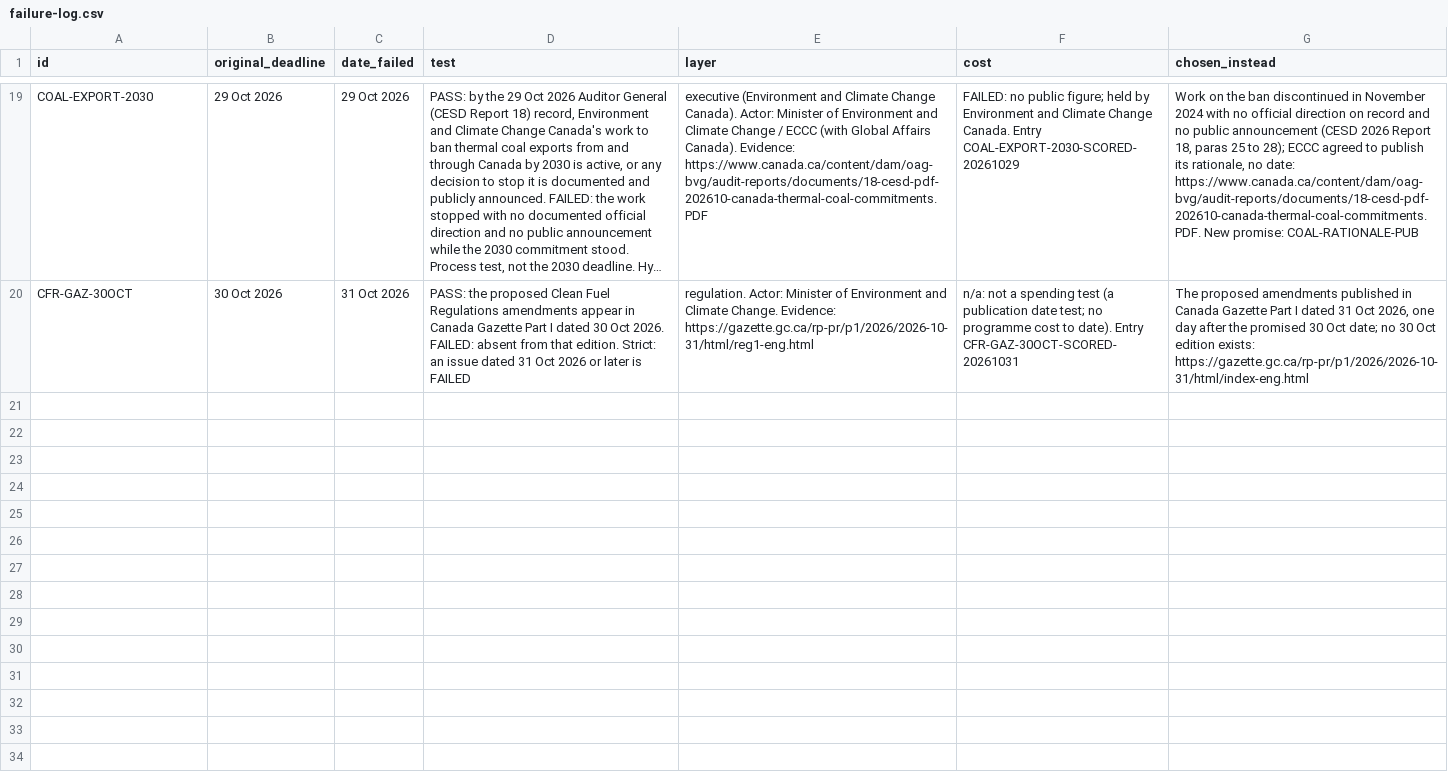
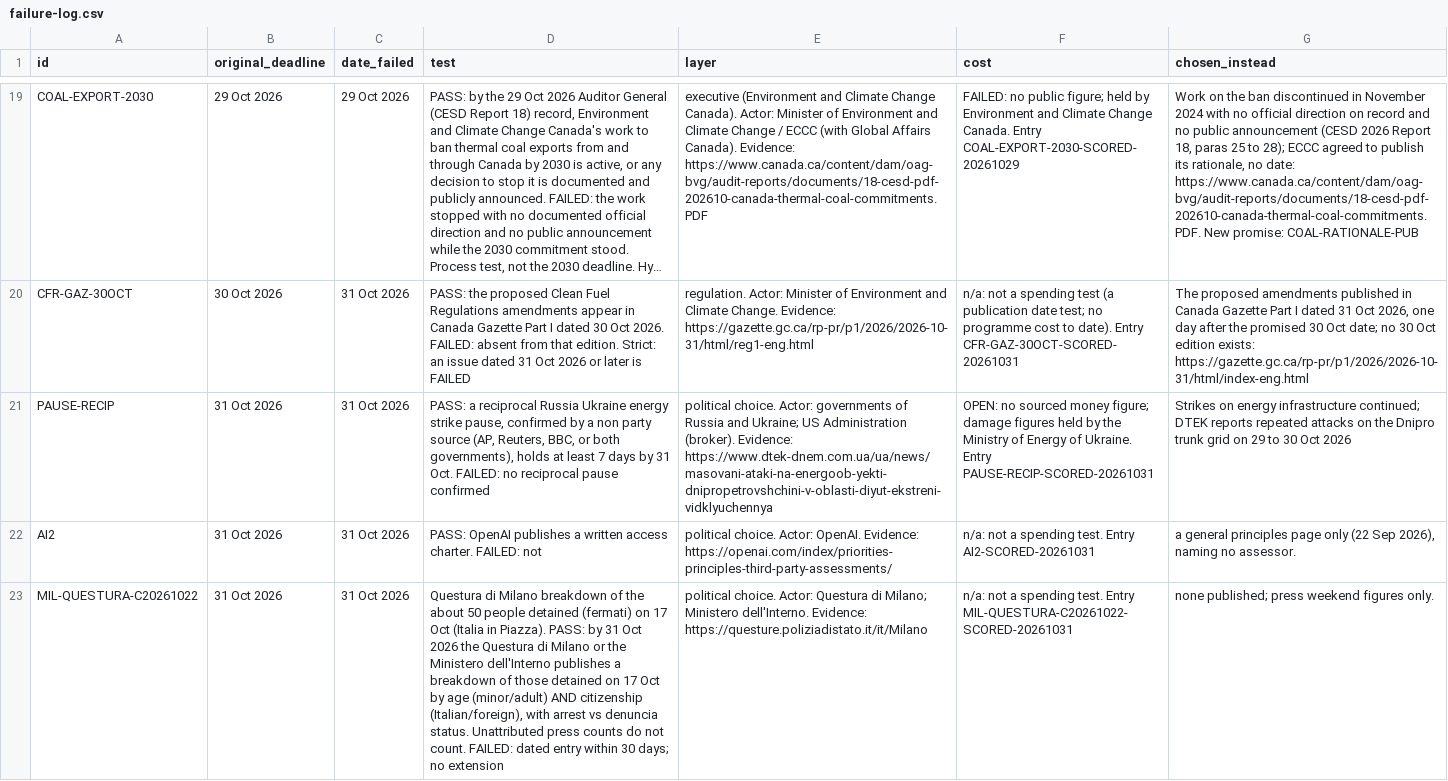
Before and after one commit to Citizenheldrecord/register, a CSV file: data/failure-log.csv, drawn as a sheet; only a part is shown, gaps mark what is left out; long unchanged cells end in …; the diff names each change by its address in the sheet, - before the commit and + after, or states it on an @@ line.

```diff
--- a/data/failure-log.csv
+++ b/data/failure-log.csv
+row 21: PAUSE-RECIP | 31 Oct 2026 | 31 Oct 2026 | PASS: a reciprocal Russia Ukraine energy strike pause, confirmed by a non party source (AP, Reuters, BBC, or both governments), holds at least 7 days by 31 Oct. FAILED: no reciprocal pause confirmed | political choice. Actor: governments of Russia and Ukraine; US Administration (broker). Evidence: https://www.dtek-dnem.com.ua/ua/news/masovani-ataki-na-energoob-yekti-dnipropetrovshchini-v-oblasti-diyut-ekstreni-vidklyuchennya | OPEN: no sourced money figure; damage figures held by the Ministry of Energy of Ukraine. Entry PAUSE-RECIP-SCORED-20261031 | Strikes on energy infrastructure continued; DTEK reports repeated attacks on the Dnipro trunk grid on 29 to 30 Oct 2026
+row 22: AI2 | 31 Oct 2026 | 31 Oct 2026 | PASS: OpenAI publishes a written access charter. FAILED: not | political choice. Actor: OpenAI. Evidence: https://openai.com/index/priorities-principles-third-party-assessments/ | n/a: not a spending test. Entry AI2-SCORED-20261031 | a general principles page only (22 Sep 2026), naming no assessor.
+row 23: MIL-QUESTURA-C20261022 | 31 Oct 2026 | 31 Oct 2026 | Questura di Milano breakdown of the about 50 people detained (fermati) on 17 Oct (Italia in Piazza). PASS: by 31 Oct 2026 the Questura di Milano or the Ministero dell'Interno publishes a breakdown of those detained on 17 Oct by age (minor/adult) AND citizenship (Italian/foreign), with arrest vs denuncia status. Unattributed press counts do not count. FAILED: dated entry within 30 days; no extension | political choice. Actor: Questura di Milano; Ministero dell'Interno. Evidence: https://questure.poliziadistato.it/it/Milano | n/a: not a spending test. Entry MIL-QUESTURA-C20261022-SCORED-20261031 | none published; press weekend figures only.
```
Also changed, not shown: data/essay-links.csv, data/row-annotations.csv, 24 other files.
